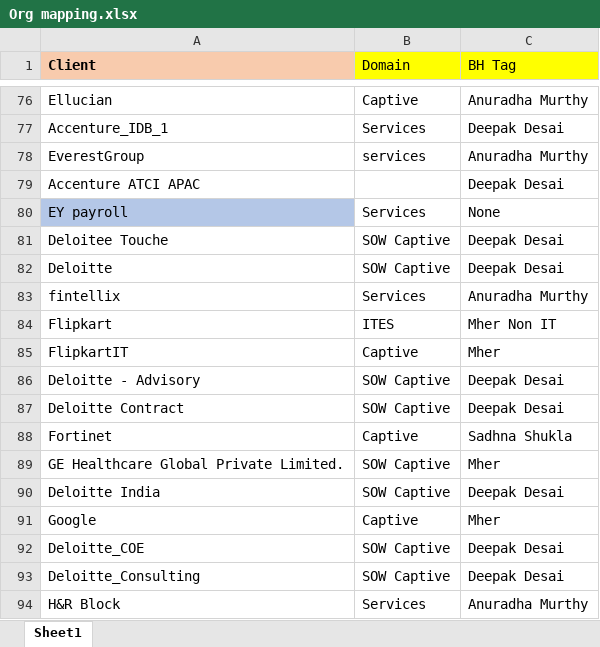
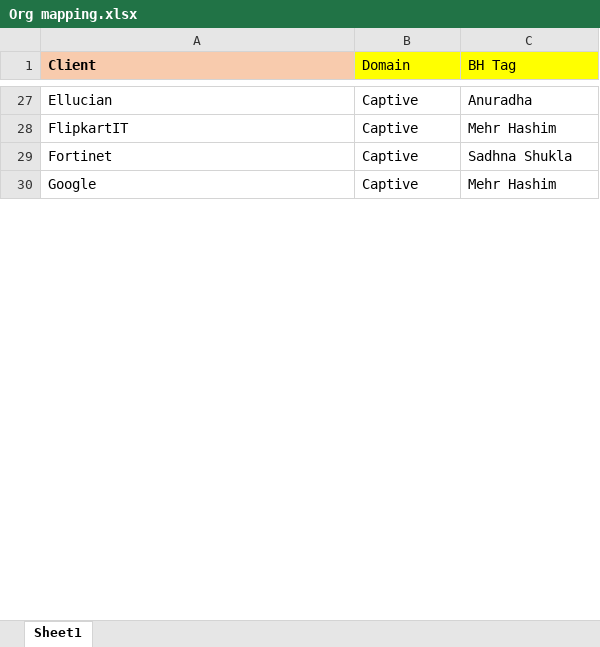
Before and after one commit to mdashiquekhanwork009-maker/CEO-Dashboard, an Excel workbook: data/Org mapping.xlsx, sheet Sheet1, drawn as a sheet; only a part is shown, gaps mark what is left out; values as stored, in another font and other column widths than the file's, no borders; conditional formats not drawn; removed rows and columns are numbered as before the commit, all else as after; the diff covers the shown part only; the diff names each change by its address in the sheet, - before the commit and + after, or states it on an @@ line.

```diff
--- a/data/Org mapping.xlsx (sheet Sheet1)
+++ b/data/Org mapping.xlsx (sheet Sheet1)
-C27 (BH Tag): Anuradha Murthy
+C27 (BH Tag): Anuradha
-row 77: Accenture_IDB_1 | Services | Deepak Desai
-row 78: EverestGroup | services | Anuradha Murthy
-row 79: Accenture ATCI APAC |  | Deepak Desai
-row 80: EY payroll | Services | None
-row 81: Deloitee Touche | SOW Captive | Deepak Desai
-row 82: Deloitte | SOW Captive | Deepak Desai
-row 83: fintellix | Services | Anuradha Murthy
-row 84: Flipkart | ITES | Mher Non IT
-C28 (BH Tag): Mher
+C28 (BH Tag): Mehr Hashim
-row 86: Deloitte - Advisory | SOW Captive | Deepak Desai
-row 87: Deloitte Contract | SOW Captive | Deepak Desai
-row 89: GE Healthcare Global Private Limited. | SOW Captive | Mher
-row 90: Deloitte India | SOW Captive | Deepak Desai
-C30 (BH Tag): Mher
+C30 (BH Tag): Mehr Hashim
-row 92: Deloitte_COE | SOW Captive | Deepak Desai
-row 93: Deloitte_Consulting | SOW Captive | Deepak Desai
-row 94: H&R Block | Services | Anuradha Murthy
```
Also changed, not shown: 189 added rows, 175 removed rows, 3 moved rows, 51 edited cells and cell formats elsewhere in this sheet, 5 other files.
